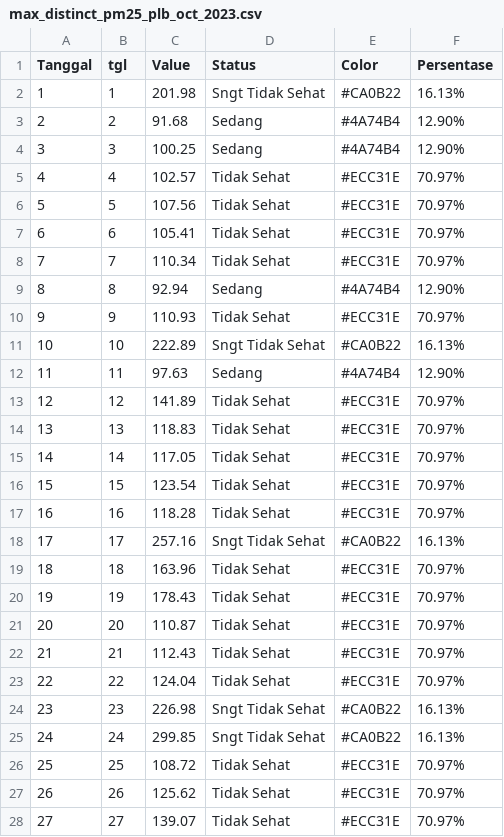
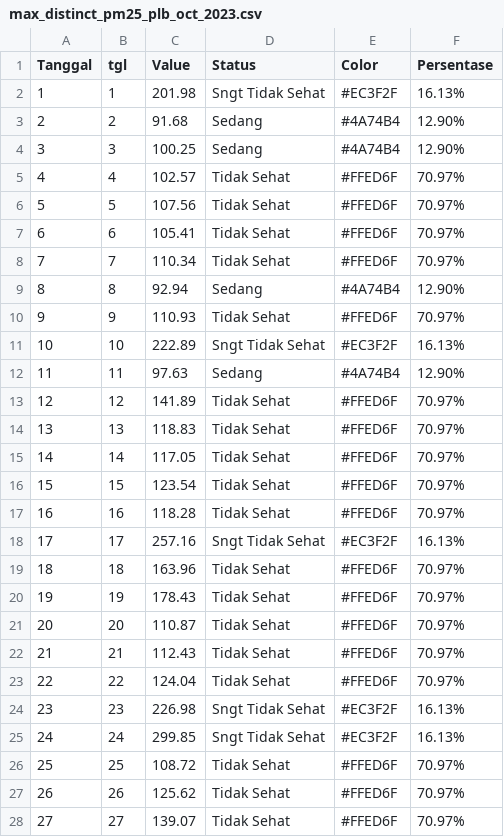
Before and after one commit to thedo32/hotspotplb, a CSV file: data/max_distinct_pm25_plb_oct_2023.csv, drawn as a sheet; only a part is shown; the diff covers the shown part only.

```diff
--- a/data/max_distinct_pm25_plb_oct_2023.csv
+++ b/data/max_distinct_pm25_plb_oct_2023.csv
@@ -1,28 +1,28 @@
 Tanggal,tgl,Value,Status,Color,Persentase
-1,1,201.98,Sngt Tidak Sehat,#CA0B22,16.13%
+1,1,201.98,Sngt Tidak Sehat,#EC3F2F,16.13%
 2,2,91.68,  Sedang,#4A74B4,12.90%
 3,3,100.25,  Sedang,#4A74B4,12.90%
-4,4,102.57, Tidak Sehat,#ECC31E,70.97%
-5,5,107.56, Tidak Sehat,#ECC31E,70.97%
-6,6,105.41, Tidak Sehat,#ECC31E,70.97%
-7,7,110.34, Tidak Sehat,#ECC31E,70.97%
+4,4,102.57, Tidak Sehat,#FFED6F,70.97%
+5,5,107.56, Tidak Sehat,#FFED6F,70.97%
+6,6,105.41, Tidak Sehat,#FFED6F,70.97%
+7,7,110.34, Tidak Sehat,#FFED6F,70.97%
 8,8,92.94,  Sedang,#4A74B4,12.90%
-9,9,110.93, Tidak Sehat,#ECC31E,70.97%
-10,10,222.89,Sngt Tidak Sehat,#CA0B22,16.13%
+9,9,110.93, Tidak Sehat,#FFED6F,70.97%
+10,10,222.89,Sngt Tidak Sehat,#EC3F2F,16.13%
 11,11,97.63,  Sedang,#4A74B4,12.90%
-12,12,141.89, Tidak Sehat,#ECC31E,70.97%
-13,13,118.83, Tidak Sehat,#ECC31E,70.97%
-14,14,117.05, Tidak Sehat,#ECC31E,70.97%
-15,15,123.54, Tidak Sehat,#ECC31E,70.97%
-16,16,118.28, Tidak Sehat,#ECC31E,70.97%
-17,17,257.16,Sngt Tidak Sehat,#CA0B22,16.13%
-18,18,163.96, Tidak Sehat,#ECC31E,70.97%
-19,19,178.43, Tidak Sehat,#ECC31E,70.97%
-20,20,110.87, Tidak Sehat,#ECC31E,70.97%
-21,21,112.43, Tidak Sehat,#ECC31E,70.97%
-22,22,124.04, Tidak Sehat,#ECC31E,70.97%
-23,23,226.98,Sngt Tidak Sehat,#CA0B22,16.13%
-24,24,299.85,Sngt Tidak Sehat,#CA0B22,16.13%
-25,25,108.72, Tidak Sehat,#ECC31E,70.97%
-26,26,125.62, Tidak Sehat,#ECC31E,70.97%
-27,27,139.07, Tidak Sehat,#ECC31E,70.97%
+12,12,141.89, Tidak Sehat,#FFED6F,70.97%
+13,13,118.83, Tidak Sehat,#FFED6F,70.97%
+14,14,117.05, Tidak Sehat,#FFED6F,70.97%
+15,15,123.54, Tidak Sehat,#FFED6F,70.97%
+16,16,118.28, Tidak Sehat,#FFED6F,70.97%
+17,17,257.16,Sngt Tidak Sehat,#EC3F2F,16.13%
+18,18,163.96, Tidak Sehat,#FFED6F,70.97%
+19,19,178.43, Tidak Sehat,#FFED6F,70.97%
+20,20,110.87, Tidak Sehat,#FFED6F,70.97%
+21,21,112.43, Tidak Sehat,#FFED6F,70.97%
+22,22,124.04, Tidak Sehat,#FFED6F,70.97%
+23,23,226.98,Sngt Tidak Sehat,#EC3F2F,16.13%
+24,24,299.85,Sngt Tidak Sehat,#EC3F2F,16.13%
+25,25,108.72, Tidak Sehat,#FFED6F,70.97%
+26,26,125.62, Tidak Sehat,#FFED6F,70.97%
+27,27,139.07, Tidak Sehat,#FFED6F,70.97%
```
Also changed, not shown: 4 edited cells elsewhere in this file, data/max_hs_pl_palembang_distinct.csv.
